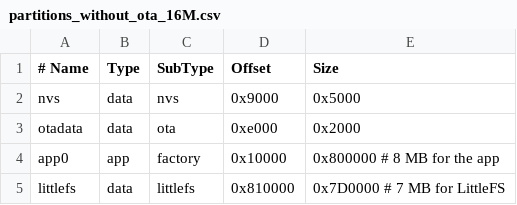
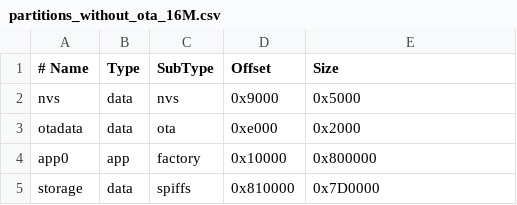
Before and after one commit to mdelgert/ImprovWiFiWeb, a CSV file: config/partitions_without_ota_16M.csv, drawn as a sheet.

Commit message:
Add partition configurations, HTML templates, and styles for device info page

```diff
--- a/config/partitions_without_ota_16M.csv
+++ b/config/partitions_without_ota_16M.csv
@@ -3,3 +3,3 @@ nvs,      data, nvs,     0x9000,   0x5000
 otadata,  data, ota,     0xe000,   0x2000
-app0,     app,  factory, 0x10000,  0x800000  # 8 MB for the app
-littlefs, data, littlefs,0x810000, 0x7D0000  # 7 MB for LittleFS
+app0,     app,  factory, 0x10000,  0x800000
+storage, data,  spiffs,  0x810000, 0x7D0000
```
Also changed, not shown: config/partitions_with_ota_16M.csv, 6 other files.
